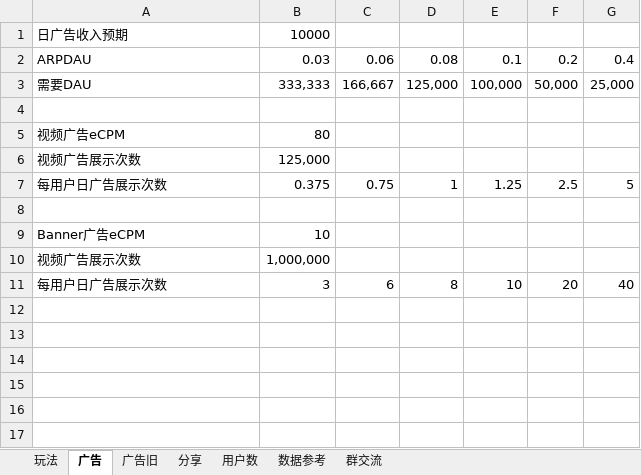
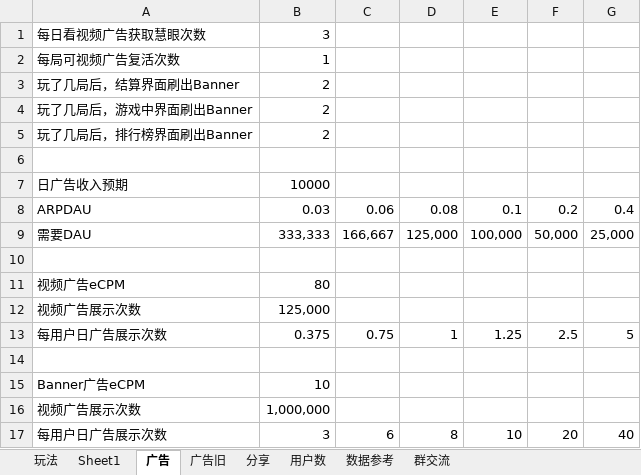
Before and after one commit to Gaolbirdy/Work, an Excel workbook: 时间捕手/时间捕手数值.xlsx, sheet 广告, drawn as a sheet; values as stored, in another font and other column widths than the file's, no borders; the diff names each change by its address in the sheet, - before the commit and + after, or states it on an @@ line.

```diff
--- a/时间捕手/时间捕手数值.xlsx (sheet 广告)
+++ b/时间捕手/时间捕手数值.xlsx (sheet 广告)
+sheet tab: Sheet1
+row 1: 每日看视频广告获取慧眼次数 | 3
+row 2: 每局可视频广告复活次数 | 1
+row 3: 玩了几局后，结算界面刷出Banner | 2
+row 4: 玩了几局后，游戏中界面刷出Banner | 2
+row 5: 玩了几局后，排行榜界面刷出Banner | 2
+row 6: (empty)
```
Also changed, not shown: 时间捕手/时间捕手项目计划.xlsx, 1 other file.
